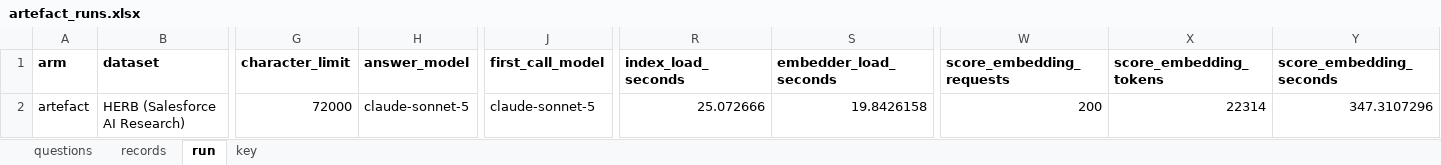
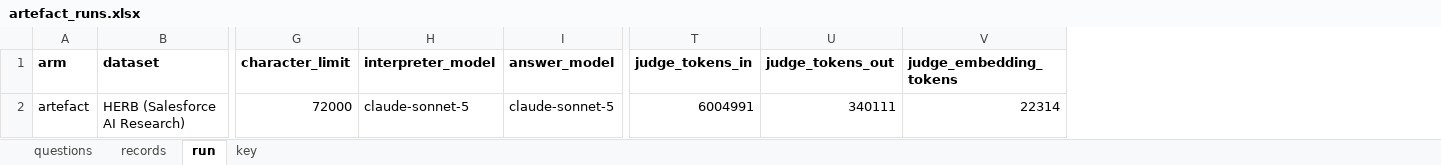
Before and after one commit to Objuret/GRAG-Job, an Excel workbook: finished_data/artefact_runs.xlsx, sheet run, drawn as a sheet; only a part is shown, gaps mark what is left out; values as stored, in another font and other column widths than the file's, no borders; removed rows and columns are numbered as before the commit, all else as after; the diff names each change by its address in the sheet, - before the commit and + after, or states it on an @@ line.

Commit message:
the finished workbooks with his critique applied: every column a measure he named (times, tokens, runtime, build cost, the RAGAS scores) or an id; the interpreter named as he names it; tries, cached tokens, request counts, load times and the three kinds of build seconds taken out; the judge's cost in the run sheet as the evaluation's own

```diff
--- a/finished_data/artefact_runs.xlsx (sheet run)
+++ b/finished_data/artefact_runs.xlsx (sheet run)
+column H (interpreter_model), row 2: claude-sonnet-5
-column J (first_call_model), row 2: claude-sonnet-5
-column R (index_load_seconds), row 2: 25.072666
-column S (embedder_load_seconds), row 2: 19.8426158
+column T (judge_tokens_in), row 2: 6004991
+column U (judge_tokens_out), row 2: 340111
+column V (judge_embedding_tokens), row 2: 22314
-column W (score_embedding_requests), row 2: 200
-column X (score_embedding_tokens), row 2: 22314
-column Y (score_embedding_seconds), row 2: 347.3107296
```
Also changed, not shown: sheet records, sheet key, sheet questions, finished_data/artefact_construction.xlsx, finished_data/lucene_construction.xlsx, 13 other files.
